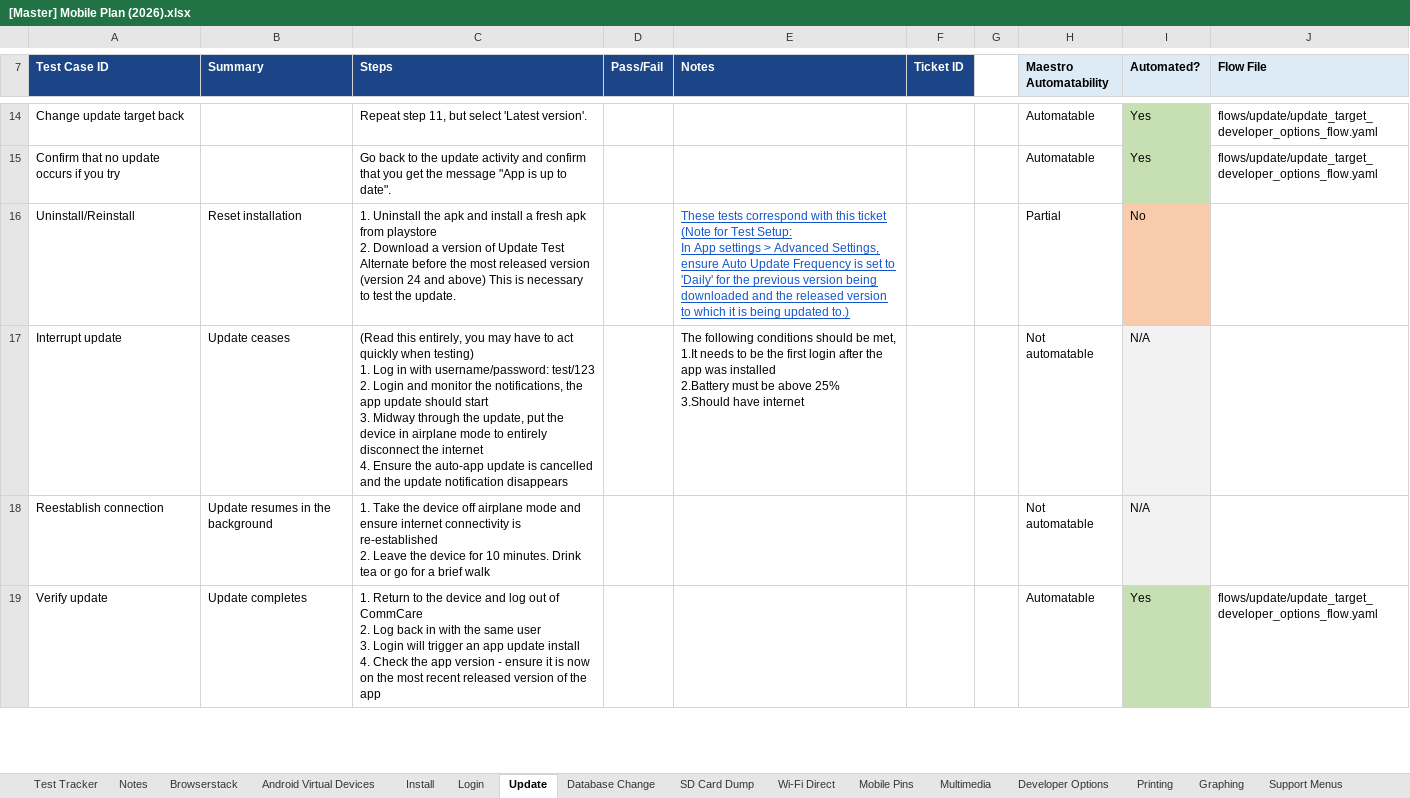
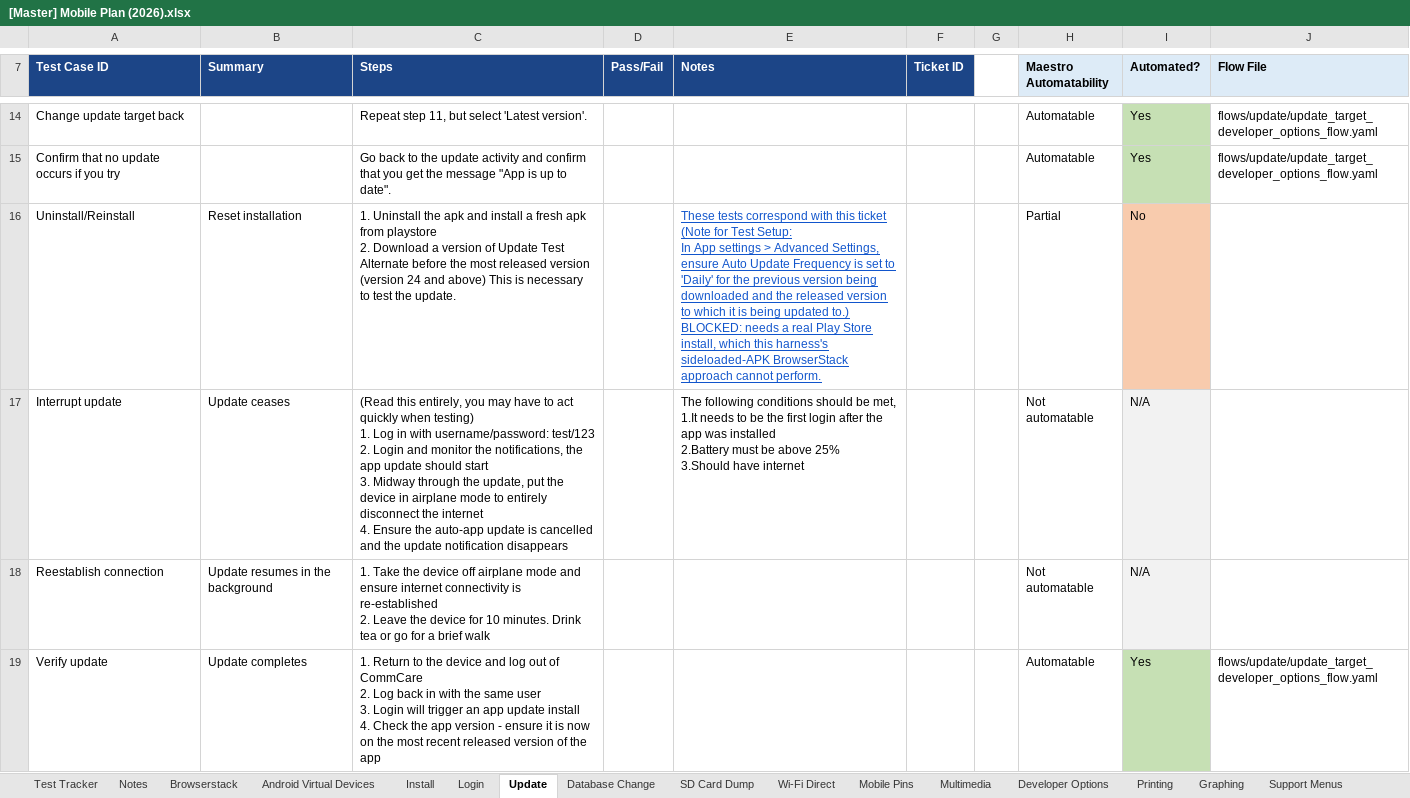
Before and after one commit to dimagi/dimagi-qa-commcare-mobile, an Excel workbook: docs/[Master] Mobile Plan (2026).xlsx, sheet Update, drawn as a sheet; only a part is shown, gaps mark what is left out; values as stored, in another font and other column widths than the file's, no borders; conditional formats not drawn; ↵ is a line break in a cell; the diff covers the shown part only; the diff names each change by its address in the sheet, - before the commit and + after, or states it on an @@ line.

```diff
--- a/docs/[Master] Mobile Plan (2026).xlsx (sheet Update)
+++ b/docs/[Master] Mobile Plan (2026).xlsx (sheet Update)
-E16 (Notes): …updated to.)
+E16 (Notes): …updated to.) ↵ BLOCKED: needs a real Play Store install, which this harness's sideloaded-APK BrowserStack approach cannot perform.
```
Also changed, not shown: 1 edited cell elsewhere in this sheet, sheet Prompted Updates, sheet Multimedia, sheet Trigger device logs, sheet ExternalApp Tests, sheet Updates (partial and failed), docs/Connect Test Case and Workflow Inventory.xlsx, 31 other files.
